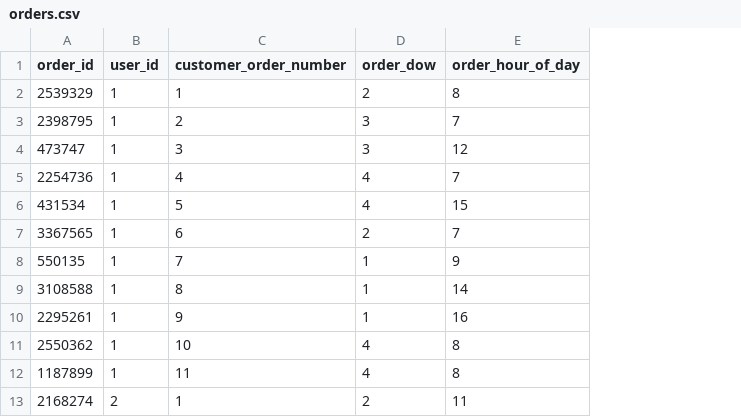
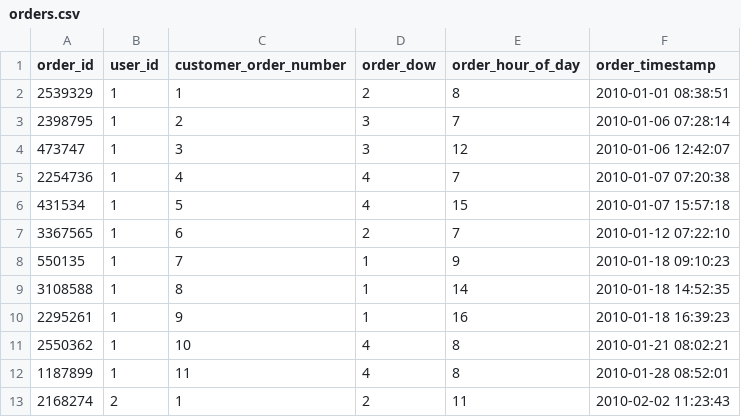
Before and after one commit to jonathanlin0/cs121-final, a CSV file: data/orders.csv, drawn as a sheet; only a part is shown; the diff names each change by its address in the sheet, - before the commit and + after, or states it on an @@ line.

Commit message:
artificial timestamps

```diff
--- a/data/orders.csv
+++ b/data/orders.csv
+column F (order_timestamp), rows 2-13: 2010-01-01 08:38:51 | 2010-01-06 07:28:14 | 2010-01-06 12:42:07 | 2010-01-07 07:20:38 | 2010-01-07 15:57:18 | 2010-01-12 07:22:10 | 2010-01-18 09:10:23 | 2010-01-18 14:52:35 | 2010-01-18 16:39:23 | 2010-01-21 08:02:21 | 2010-01-28 08:52:01 | 2010-02-02 11:23:43
```
Also changed, not shown: 2 other files.
